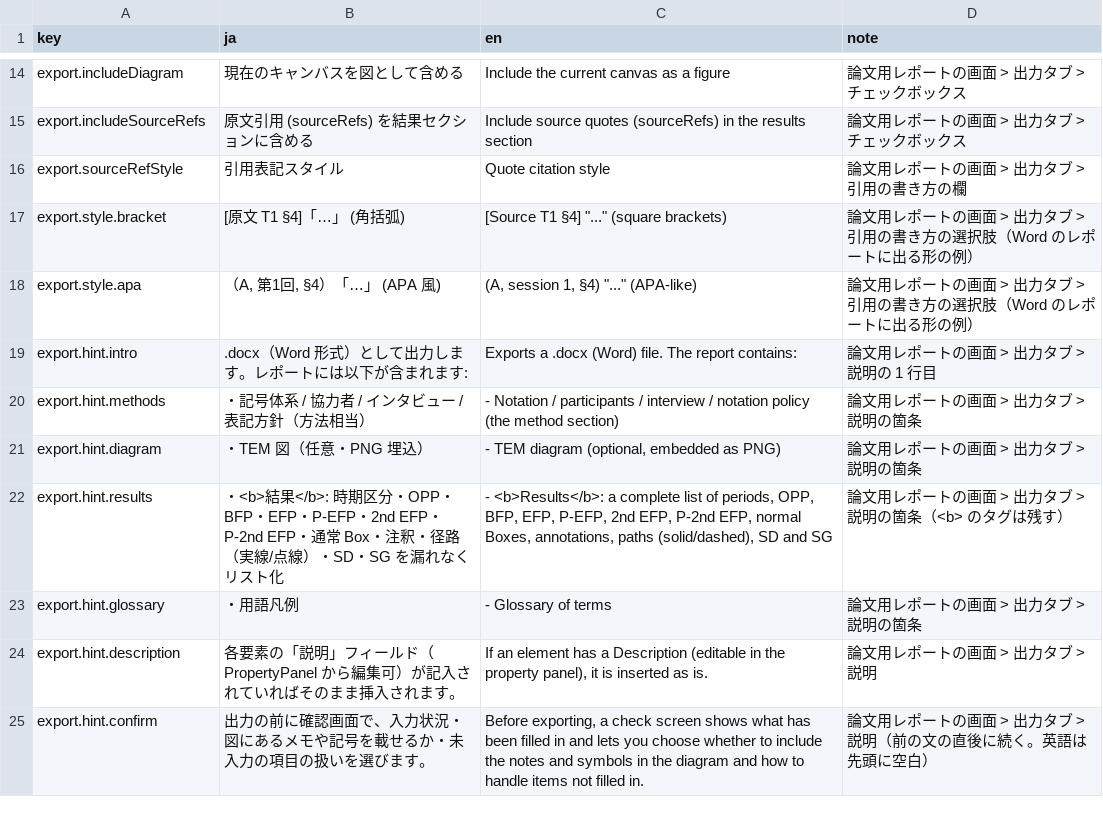
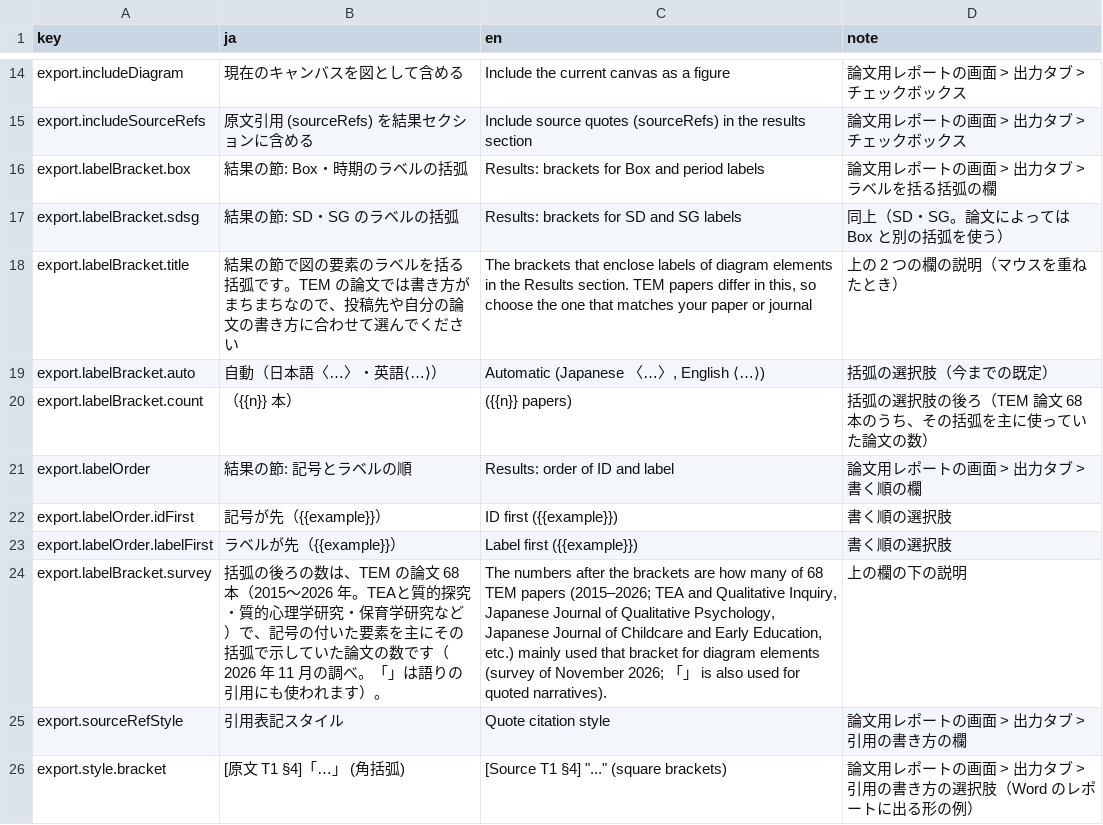
Before and after one commit to YukiInoueNakata/temerplus, a CSV file: webApp/src/locales/paperReportDialog.csv, drawn as a sheet; only a part is shown, gaps mark what is left out; the shorter side is filled out with more unchanged rows; the diff names each change by its address in the sheet, - before the commit and + after, or states it on an @@ line.

```diff
--- a/webApp/src/locales/paperReportDialog.csv
+++ b/webApp/src/locales/paperReportDialog.csv
+row 16: export.labelBracket.box | 結果の節: Box・時期のラベルの括弧 | Results: brackets for Box and period labels | 論文用レポートの画面 > 出力タブ > ラベルを括る括弧の欄
+row 17: export.labelBracket.sdsg | 結果の節: SD・SG のラベルの括弧 | Results: brackets for SD and SG labels | 同上（SD・SG。論文によっては Box と別の括弧を使う）
+row 18: export.labelBracket.title | 結果の節で図の要素のラベルを括る括弧です。TEM の論文では書き方がまちまちなので、投稿先や自分の論文の書き方に合わせて選んでください | The brackets that enclose labels of diagram elements in the Results section. TEM papers differ in this, so choose the one that matches your paper or journal | 上の 2 つの欄の説明（マウスを重ねたとき）
+row 19: export.labelBracket.auto | 自動（日本語〈…〉・英語⟨…⟩） | Automatic (Japanese 〈…〉, English ⟨…⟩) | 括弧の選択肢（今までの既定）
+row 20: export.labelBracket.count | （{{n}} 本） | ({{n}} papers) | 括弧の選択肢の後ろ（TEM 論文 68 本のうち、その括弧を主に使っていた論文の数）
+row 21: export.labelOrder | 結果の節: 記号とラベルの順 | Results: order of ID and label | 論文用レポートの画面 > 出力タブ > 書く順の欄
+row 22: export.labelOrder.idFirst | 記号が先（{{example}}） | ID first ({{example}}) | 書く順の選択肢
+row 23: export.labelOrder.labelFirst | ラベルが先（{{example}}） | Label first ({{example}}) | 書く順の選択肢
+row 24: export.labelBracket.survey | 括弧の後ろの数は、TEM の論文 68 本（2015〜2026 年。TEAと質的探究・質的心理学研究・保育学研究など）で、記号の付いた要素を主にその括弧で示していた論文の数です（2026 年 11 月の調べ。「」は語りの引用にも使われます）。 | The numbers after the brackets are how many of 68 TEM papers (2015–2026; TEA and Qualitative Inquiry, Japanese Journal of Qualitative Psychology, Japanese Journal of Childcare and Early Education, etc.) mainly used that bracket for diagram elements (survey of November 2026; 「」 is also used for quoted narratives). | 上の欄の下の説明
```
Also changed, not shown: webApp/src/locales/exportReport.csv, 8 other files.
